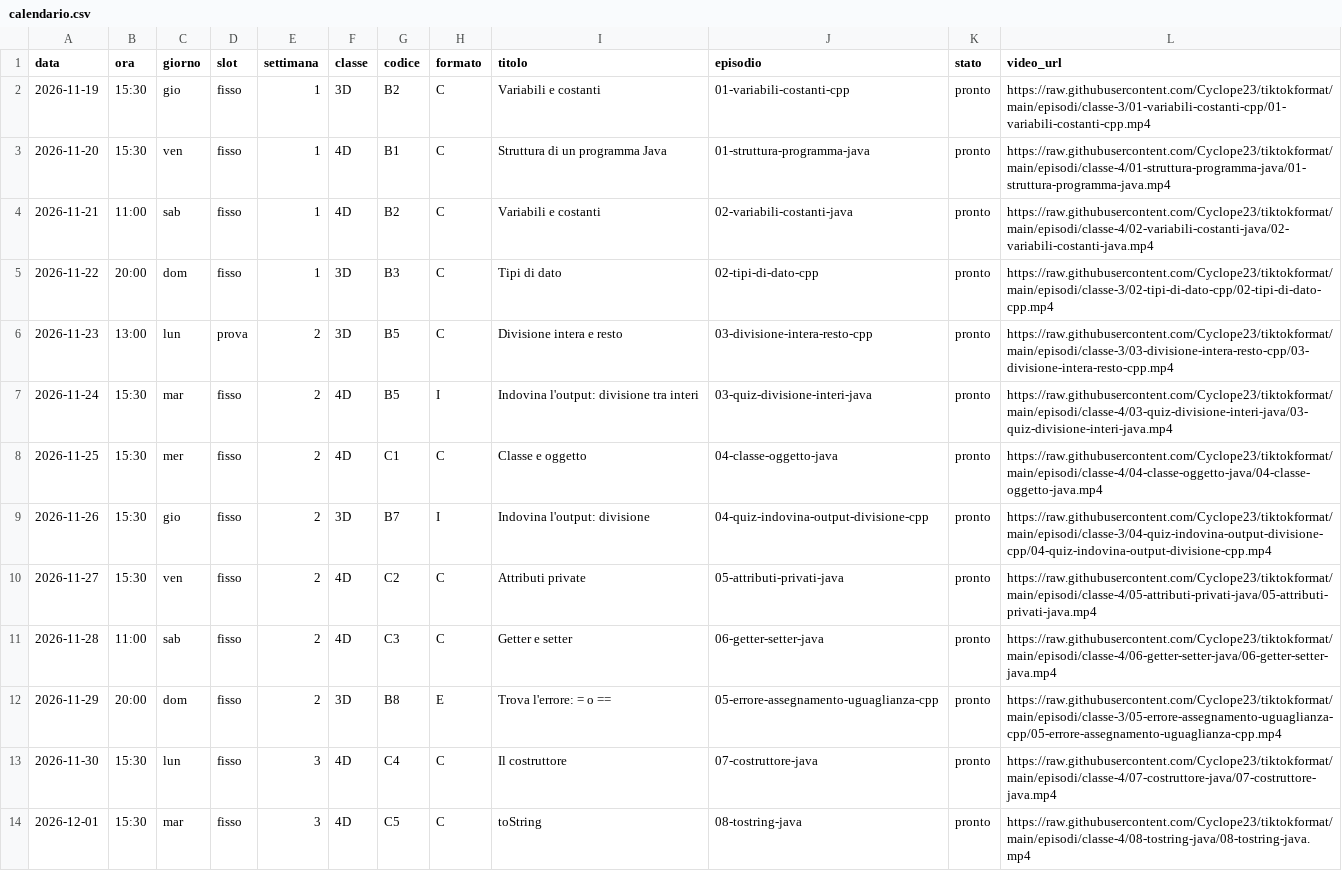
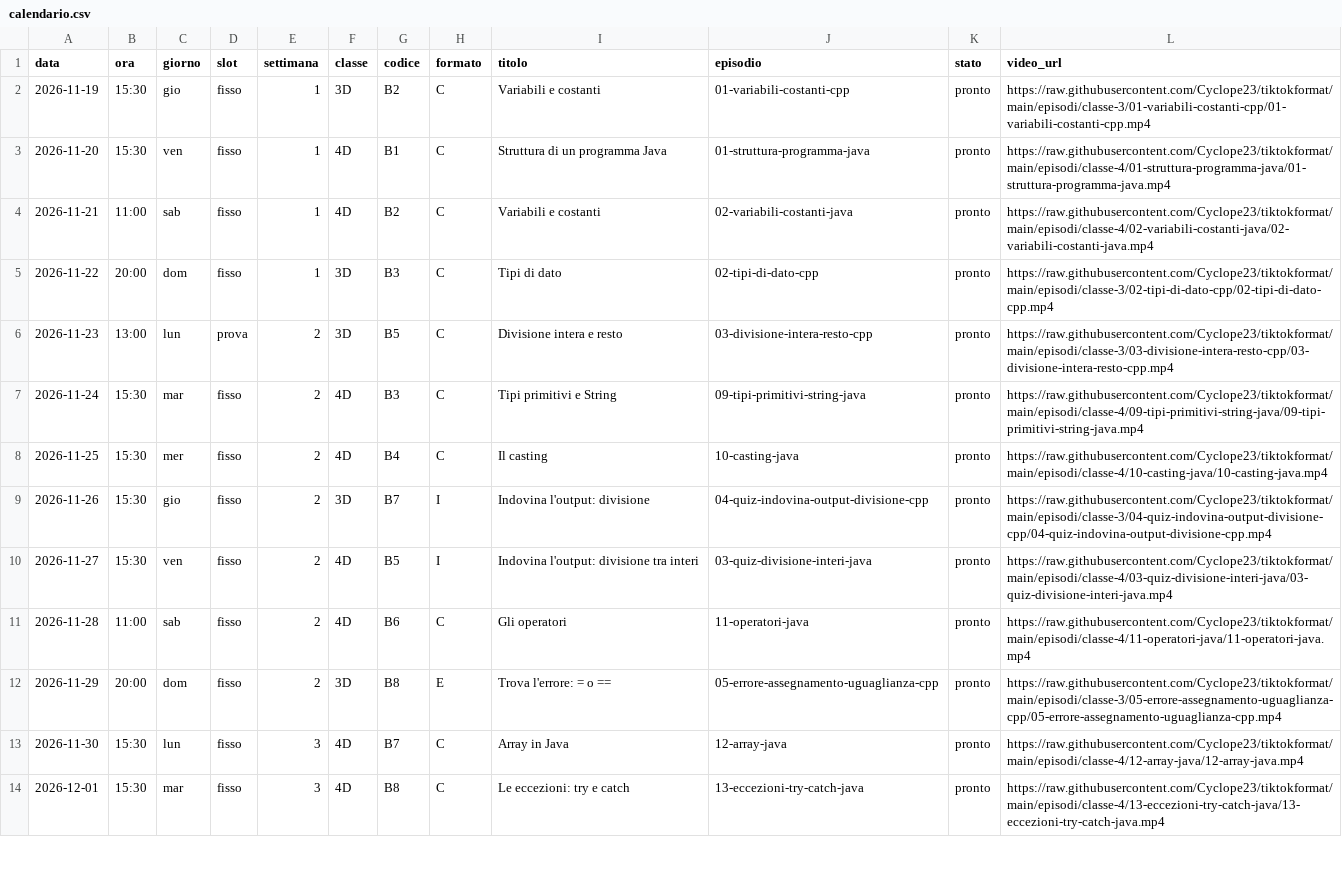
Before and after one commit to Cyclope23/tiktokformat, a CSV file: piano-editoriale/calendario.csv, drawn as a sheet; only a part is shown; the diff covers the shown part only.

```diff
--- a/piano-editoriale/calendario.csv
+++ b/piano-editoriale/calendario.csv
@@ -6,9 +6,9 @@ data,ora,giorno,slot,settimana,classe,codice,formato,titolo,episodio,stato,video
 2026-11-23,13:00,lun,prova,2,3D,B5,C,Divisione intera e resto,03-divisione-intera-resto-cpp,pronto,https://raw.githubusercontent.com/Cyclope23/tiktokformat/main/episodi/classe-3/03-divisione-intera-resto-cpp/03-divisione-intera-resto-cpp.mp4
-2026-11-24,15:30,mar,fisso,2,4D,B5,I,Indovina l'output: divisione tra interi,03-quiz-divisione-interi-java,pronto,https://raw.githubusercontent.com/Cyclope23/tiktokformat/main/episodi/classe-4/03-quiz-divisione-interi-java/03-quiz-divisione-interi-java.mp4
-2026-11-25,15:30,mer,fisso,2,4D,C1,C,Classe e oggetto,04-classe-oggetto-java,pronto,https://raw.githubusercontent.com/Cyclope23/tiktokformat/main/episodi/classe-4/04-classe-oggetto-java/04-classe-oggetto-java.mp4
+2026-11-24,15:30,mar,fisso,2,4D,B3,C,Tipi primitivi e String,09-tipi-primitivi-string-java,pronto,https://raw.githubusercontent.com/Cyclope23/tiktokformat/main/episodi/classe-4/09-tipi-primitivi-string-java/09-tipi-primitivi-string-java.mp4
+2026-11-25,15:30,mer,fisso,2,4D,B4,C,Il casting,10-casting-java,pronto,https://raw.githubusercontent.com/Cyclope23/tiktokformat/main/episodi/classe-4/10-casting-java/10-casting-java.mp4
 2026-11-26,15:30,gio,fisso,2,3D,B7,I,Indovina l'output: divisione,04-quiz-indovina-output-divisione-cpp,pronto,https://raw.githubusercontent.com/Cyclope23/tiktokformat/main/episodi/classe-3/04-quiz-indovina-output-divisione-cpp/04-quiz-indovina-output-divisione-cpp.mp4
-2026-11-27,15:30,ven,fisso,2,4D,C2,C,Attributi private,05-attributi-privati-java,pronto,https://raw.githubusercontent.com/Cyclope23/tiktokformat/main/episodi/classe-4/05-attributi-privati-java/05-attributi-privati-java.mp4
-2026-11-28,11:00,sab,fisso,2,4D,C3,C,Getter e setter,06-getter-setter-java,pronto,https://raw.githubusercontent.com/Cyclope23/tiktokformat/main/episodi/classe-4/06-getter-setter-java/06-getter-setter-java.mp4
+2026-11-27,15:30,ven,fisso,2,4D,B5,I,Indovina l'output: divisione tra interi,03-quiz-divisione-interi-java,pronto,https://raw.githubusercontent.com/Cyclope23/tiktokformat/main/episodi/classe-4/03-quiz-divisione-interi-java/03-quiz-divisione-interi-java.mp4
+2026-11-28,11:00,sab,fisso,2,4D,B6,C,Gli operatori,11-operatori-java,pronto,https://raw.githubusercontent.com/Cyclope23/tiktokformat/main/episodi/classe-4/11-operatori-java/11-operatori-java.mp4
 2026-11-29,20:00,dom,fisso,2,3D,B8,E,Trova l'errore: = o ==,05-errore-assegnamento-uguaglianza-cpp,pronto,https://raw.githubusercontent.com/Cyclope23/tiktokformat/main/episodi/classe-3/05-errore-assegnamento-uguaglianza-cpp/05-errore-assegnamento-uguaglianza-cpp.mp4
-2026-11-30,15:30,lun,fisso,3,4D,C4,C,Il costruttore,07-costruttore-java,pronto,https://raw.githubusercontent.com/Cyclope23/tiktokformat/main/episodi/classe-4/07-costruttore-java/07-costruttore-java.mp4
-2026-12-01,15:30,mar,fisso,3,4D,C5,C,toString,08-tostring-java,pronto,https://raw.githubusercontent.com/Cyclope23/tiktokformat/main/episodi/classe-4/08-tostring-java/08-tostring-java.mp4
+2026-11-30,15:30,lun,fisso,3,4D,B7,C,Array in Java,12-array-java,pronto,https://raw.githubusercontent.com/Cyclope23/tiktokformat/main/episodi/classe-4/12-array-java/12-array-java.mp4
+2026-12-01,15:30,mar,fisso,3,4D,B8,C,Le eccezioni: try e catch,13-eccezioni-try-catch-java,pronto,https://raw.githubusercontent.com/Cyclope23/tiktokformat/main/episodi/classe-4/13-eccezioni-try-catch-java/13-eccezioni-try-catch-java.mp4
```
Also changed, not shown: 108 edited cells elsewhere in this file, 22 other files.
